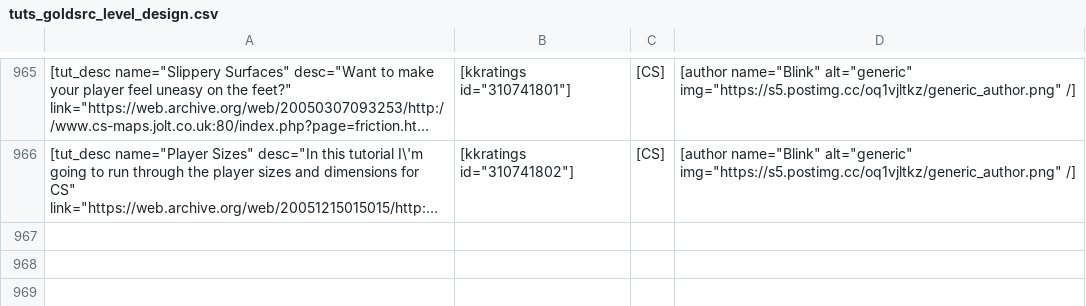
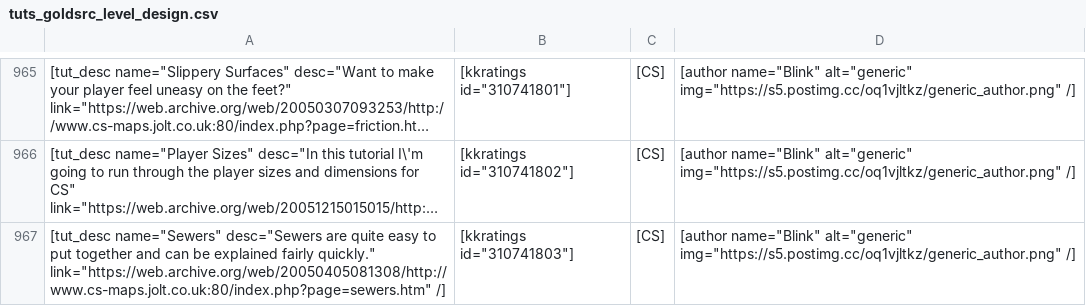
Before and after one commit to sourcemodding/Sourcemodding-Tablepress-Table-Sources, a CSV file: tuts_goldsrc_level_design.csv, drawn as a sheet; only a part is shown, gaps mark what is left out; long unchanged cells end in …; the diff names each change by its address in the sheet, - before the commit and + after, or states it on an @@ line.

Commit message:
Added Tutorial [Sewers]

```diff
--- a/tuts_goldsrc_level_design.csv
+++ b/tuts_goldsrc_level_design.csv
+row 967: [tut_desc name="Sewers" desc="Sewers are quite easy to put together and can be explained fairly quickly." link="https://web.archive.org/web/20050405081308/http://www.cs-maps.jolt.co.uk:80/index.php?page=sewers.htm" /] | [kkratings id="310741803"] | [CS] | [author name="Blink" alt="generic" img="https://s5.postimg.cc/oq1vjltkz/generic_author.png" /]
```
